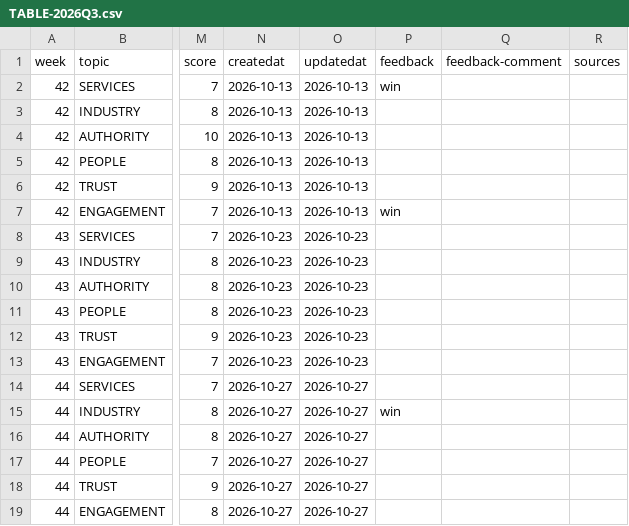
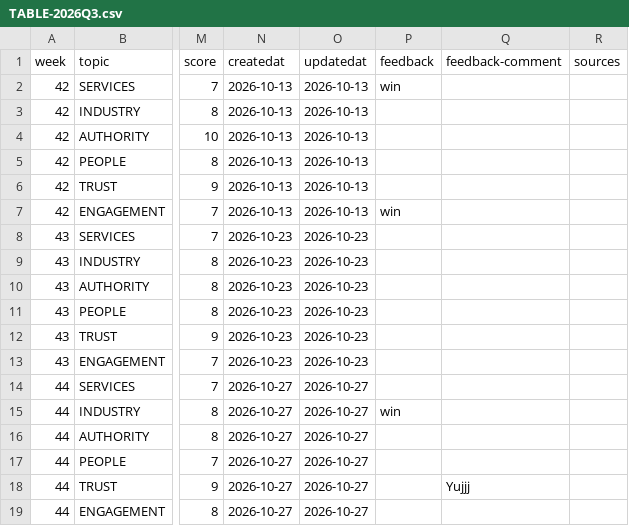
Before and after one commit to redwolfnz/md-redwolf, a CSV file: COULD/TABLE-2026Q3.csv, drawn as a sheet; only a part is shown, gaps mark what is left out; the diff names each change by its address in the sheet, - before the commit and + after, or states it on an @@ line.

```diff
--- a/COULD/TABLE-2026Q3.csv
+++ b/COULD/TABLE-2026Q3.csv
-Q18 (feedback-comment): (empty)
+Q18 (feedback-comment): Yujjj
```
